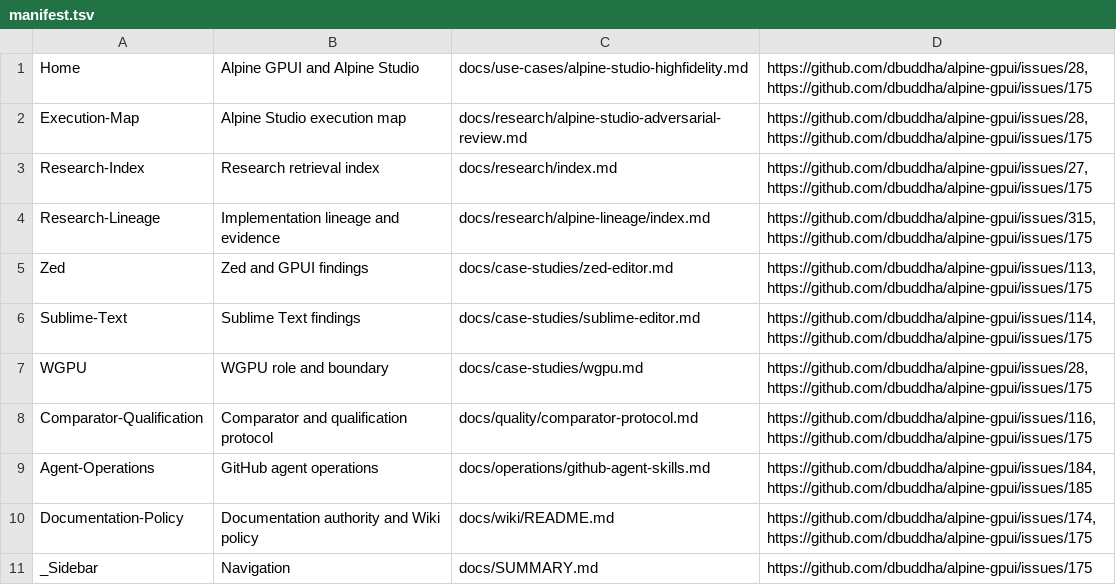
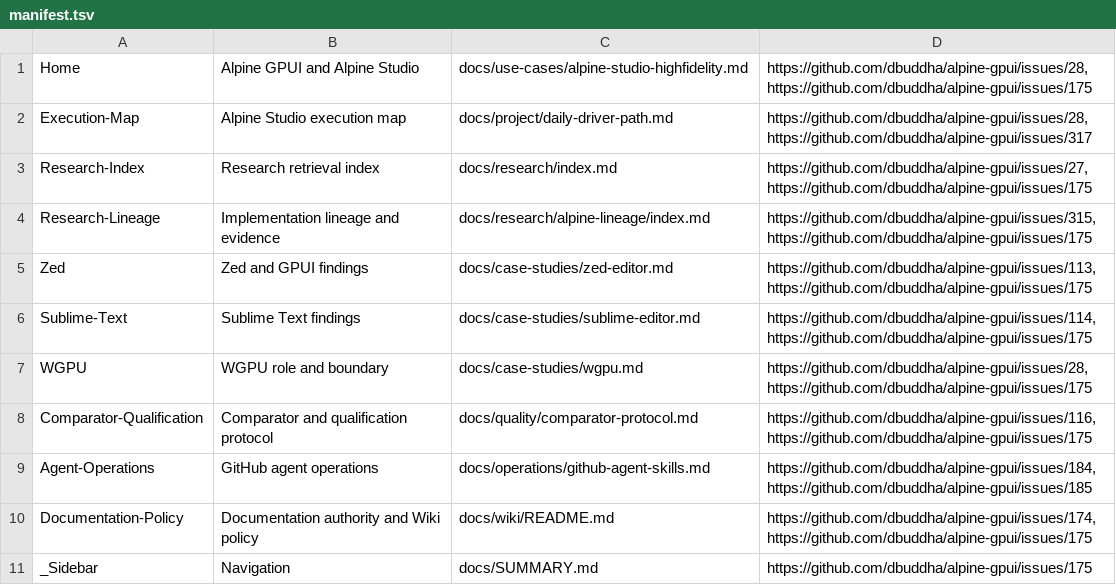
Before and after one commit to dbuddha/alpine-gpui, a TSV file: docs/wiki/manifest.tsv, drawn as a sheet.

Commit message:
docs(project): define Alpine delivery gates (#318)
Separate stable daily-driver, milestone, claim, and scope contracts from live GitHub status. Move the Wiki execution source to the canonical project path.

```diff
--- a/docs/wiki/manifest.tsv
+++ b/docs/wiki/manifest.tsv
@@ -1,3 +1,3 @@
 Home	Alpine GPUI and Alpine Studio	docs/use-cases/alpine-studio-highfidelity.md	https://github.com/dbuddha/alpine-gpui/issues/28,https://github.com/dbuddha/alpine-gpui/issues/175
-Execution-Map	Alpine Studio execution map	docs/research/alpine-studio-adversarial-review.md	https://github.com/dbuddha/alpine-gpui/issues/28,https://github.com/dbuddha/alpine-gpui/issues/175
+Execution-Map	Alpine Studio execution map	docs/project/daily-driver-path.md	https://github.com/dbuddha/alpine-gpui/issues/28,https://github.com/dbuddha/alpine-gpui/issues/317
 Research-Index	Research retrieval index	docs/research/index.md	https://github.com/dbuddha/alpine-gpui/issues/27,https://github.com/dbuddha/alpine-gpui/issues/175
```
Also changed, not shown: 8 other files.
